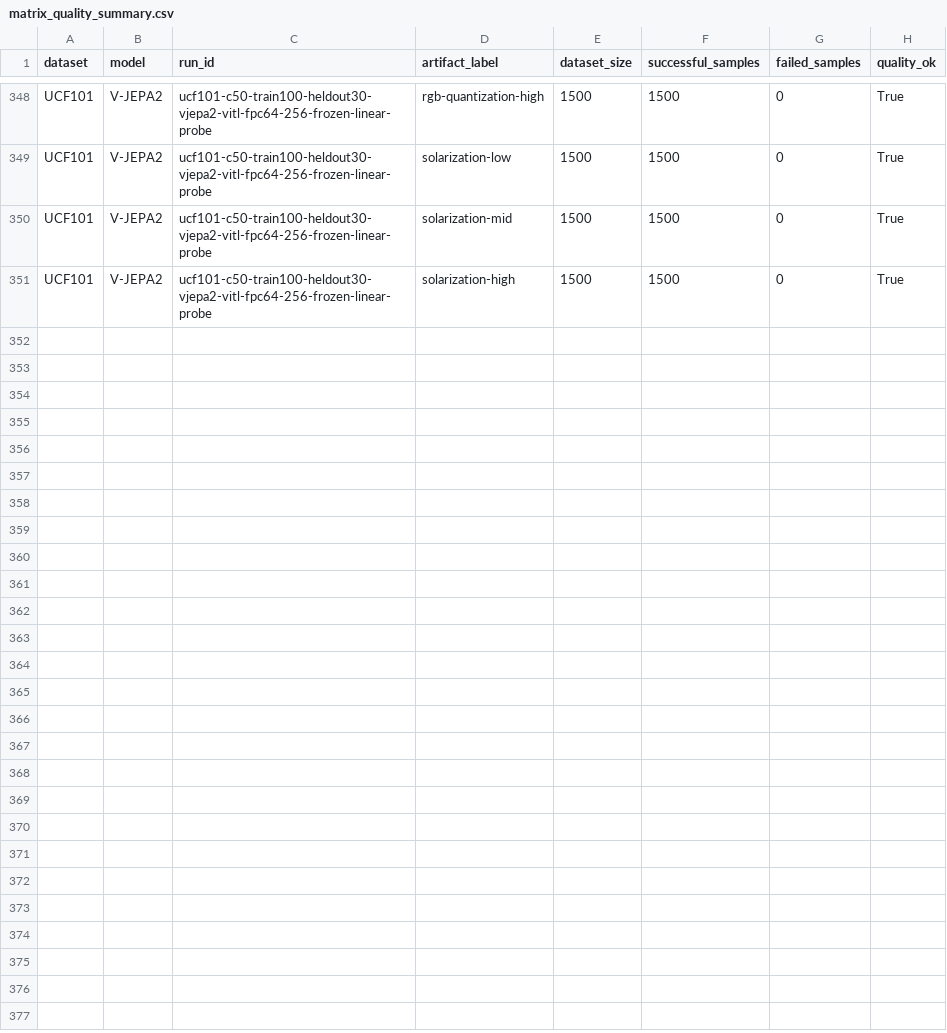
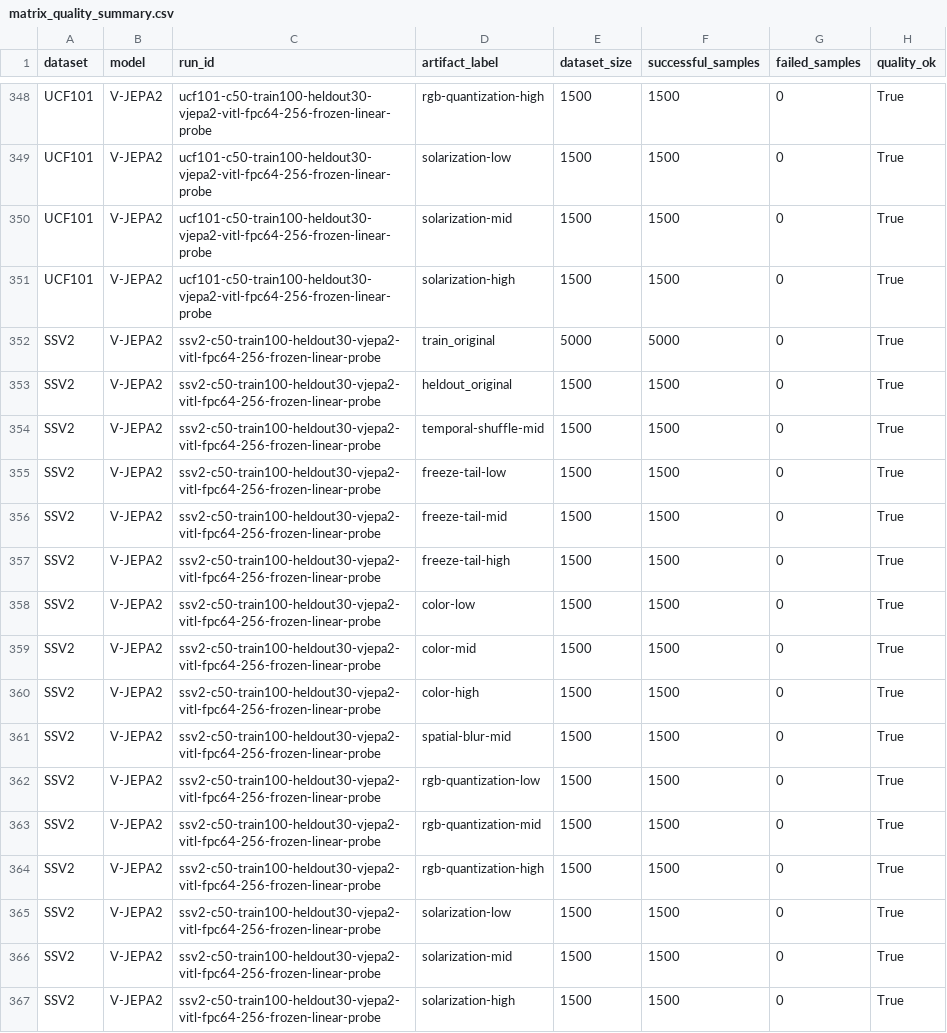
Before and after one commit to ruan-momota/vrl, a CSV file: outputs/reports/full_matrix/matrix_quality_summary.csv, drawn as a sheet; only a part is shown, gaps mark what is left out.

Commit message:
Add SSV2 x V-JEPA2 matrix cell, regenerate summary
Completed on pod 2 right before the balance cutoff. All 14
perturbations extracted and evaluated cleanly, quality checks passed.
This is the last of the SSV2 row (window_frames=64 applied to both
SSV2xDisMo and SSV2xV-JEPA2, so it's the first fully frame-count-
consistent row in the matrix). 24/25 cells now complete -- UCF101 x
DisMo remains the one true gap (never actually finished, despite
earlier belief otherwise) and is queued on the redo pod alongside
KineticsxDisMo/V-JEPA2.

```diff
--- a/outputs/reports/full_matrix/matrix_quality_summary.csv
+++ b/outputs/reports/full_matrix/matrix_quality_summary.csv
@@ -351 +351,17 @@ UCF101,V-JEPA2,ucf101-c50-train100-heldout30-vjepa2-vitl-fpc64-256-frozen-linear
 UCF101,V-JEPA2,ucf101-c50-train100-heldout30-vjepa2-vitl-fpc64-256-frozen-linear-probe,solarization-high,1500,1500,0,True
+SSV2,V-JEPA2,ssv2-c50-train100-heldout30-vjepa2-vitl-fpc64-256-frozen-linear-probe,train_original,5000,5000,0,True
+SSV2,V-JEPA2,ssv2-c50-train100-heldout30-vjepa2-vitl-fpc64-256-frozen-linear-probe,heldout_original,1500,1500,0,True
+SSV2,V-JEPA2,ssv2-c50-train100-heldout30-vjepa2-vitl-fpc64-256-frozen-linear-probe,temporal-shuffle-mid,1500,1500,0,True
+SSV2,V-JEPA2,ssv2-c50-train100-heldout30-vjepa2-vitl-fpc64-256-frozen-linear-probe,freeze-tail-low,1500,1500,0,True
+SSV2,V-JEPA2,ssv2-c50-train100-heldout30-vjepa2-vitl-fpc64-256-frozen-linear-probe,freeze-tail-mid,1500,1500,0,True
+SSV2,V-JEPA2,ssv2-c50-train100-heldout30-vjepa2-vitl-fpc64-256-frozen-linear-probe,freeze-tail-high,1500,1500,0,True
+SSV2,V-JEPA2,ssv2-c50-train100-heldout30-vjepa2-vitl-fpc64-256-frozen-linear-probe,color-low,1500,1500,0,True
+SSV2,V-JEPA2,ssv2-c50-train100-heldout30-vjepa2-vitl-fpc64-256-frozen-linear-probe,color-mid,1500,1500,0,True
+SSV2,V-JEPA2,ssv2-c50-train100-heldout30-vjepa2-vitl-fpc64-256-frozen-linear-probe,color-high,1500,1500,0,True
+SSV2,V-JEPA2,ssv2-c50-train100-heldout30-vjepa2-vitl-fpc64-256-frozen-linear-probe,spatial-blur-mid,1500,1500,0,True
+SSV2,V-JEPA2,ssv2-c50-train100-heldout30-vjepa2-vitl-fpc64-256-frozen-linear-probe,rgb-quantization-low,1500,1500,0,True
+SSV2,V-JEPA2,ssv2-c50-train100-heldout30-vjepa2-vitl-fpc64-256-frozen-linear-probe,rgb-quantization-mid,1500,1500,0,True
+SSV2,V-JEPA2,ssv2-c50-train100-heldout30-vjepa2-vitl-fpc64-256-frozen-linear-probe,rgb-quantization-high,1500,1500,0,True
+SSV2,V-JEPA2,ssv2-c50-train100-heldout30-vjepa2-vitl-fpc64-256-frozen-linear-probe,solarization-low,1500,1500,0,True
+SSV2,V-JEPA2,ssv2-c50-train100-heldout30-vjepa2-vitl-fpc64-256-frozen-linear-probe,solarization-mid,1500,1500,0,True
+SSV2,V-JEPA2,ssv2-c50-train100-heldout30-vjepa2-vitl-fpc64-256-frozen-linear-probe,solarization-high,1500,1500,0,True
```
Also changed, not shown: outputs/reports/full_matrix/matrix_baselines.csv, outputs/reports/full_matrix/matrix_motion_appearance_bias.csv, 24 other files.
